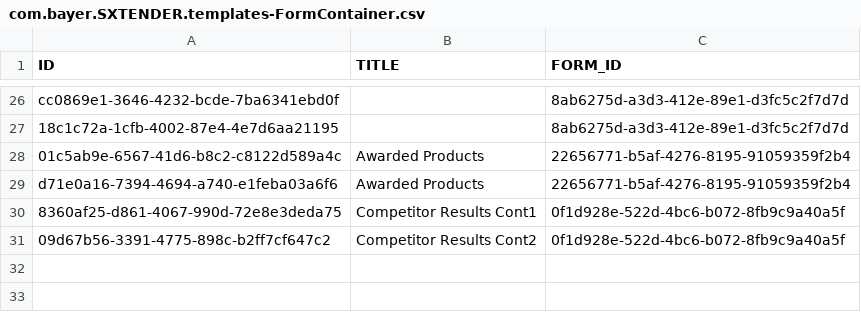
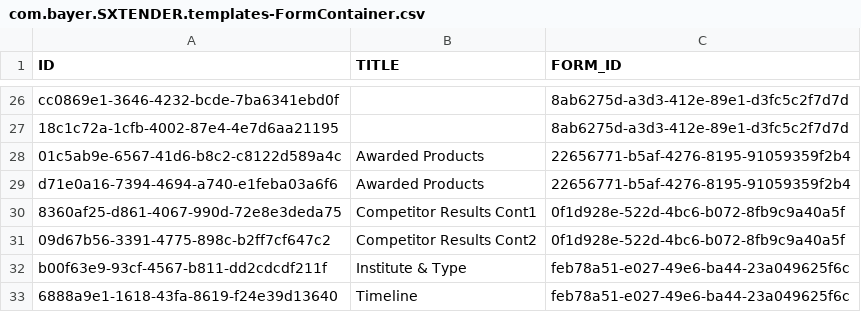
Before and after one commit to mandar-velankar/FAST_UI_TEMPLATES, a CSV file: db/data/com.bayer.SXTENDER.templates-FormContainer.csv, drawn as a sheet; only a part is shown, gaps mark what is left out.

```diff
--- a/db/data/com.bayer.SXTENDER.templates-FormContainer.csv
+++ b/db/data/com.bayer.SXTENDER.templates-FormContainer.csv
@@ -31 +31,3 @@ d71e0a16-7394-4694-a740-e1feba03a6f6;Awarded Products;22656771-b5af-4276-8195-91
 09d67b56-3391-4775-898c-b2ff7cf647c2;Competitor Results Cont2;0f1d928e-522d-4bc6-b072-8fb9c9a40a5f
+b00f63e9-93cf-4567-b811-dd2cdcdf211f;Institute & Type;feb78a51-e027-49e6-ba44-23a049625f6c
+6888a9e1-1618-43fa-8619-f24e39d13640;Timeline;feb78a51-e027-49e6-ba44-23a049625f6c
```
Also changed, not shown: 6 other files.
